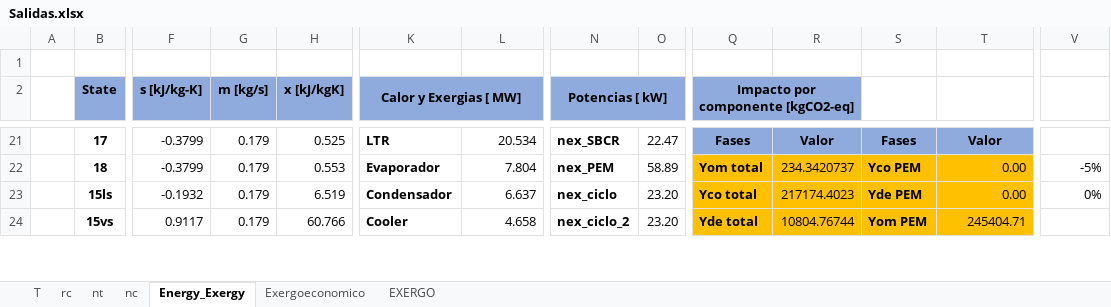
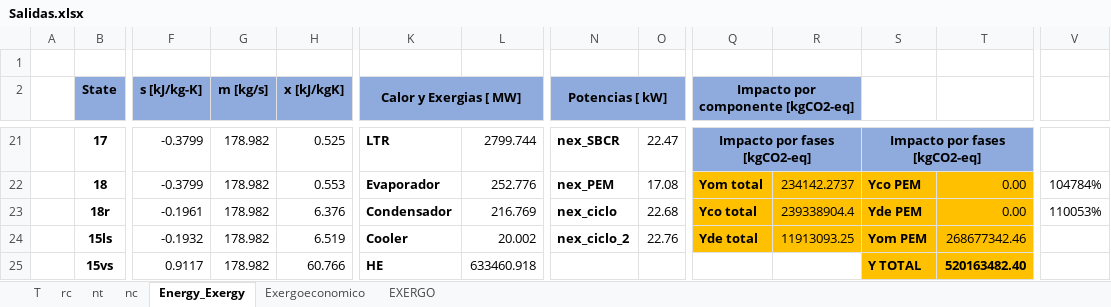
Before and after one commit to aciglesias-eng/tesis, an Excel workbook: Salidas.xlsx, sheet Energy_Exergy, drawn as a sheet; only a part is shown, gaps mark what is left out; values as stored, in another font and other column widths than the file's, no borders; charts and pictures not drawn; removed rows and columns are numbered as before the commit, all else as after; rows hold the shown columns only; the diff covers the shown part only; the diff names each change by its address in the sheet, - before the commit and + after, or states it on an @@ line.

```diff
--- a/Salidas.xlsx (sheet Energy_Exergy)
+++ b/Salidas.xlsx (sheet Energy_Exergy)
-G21:G22 (m [kg/s]): 0.179
+G21:G22 (m [kg/s]): 178.982
-L21: 20.534
+L21: 2799.744
-Q21: Fases
+Q21: Impacto por fases [kgCO2-eq]
+Q21:R21 merged
-R21: Valor
+R21: (empty)
-S21: Fases
+S21: Impacto por fases [kgCO2-eq]
+S21:T21 merged
-T21: Valor
+T21: (empty)
-L22: 7.804
+L22: 252.776
-O22: 58.89
+O22: 17.08
-R22: 234.3420737
+R22: 234142.2737
-V22: -5%
+V22: 104784%
+row 23:  | 18r | -0.1961 | 178.982 | 6.376 | Condensador | 216.769 | nex_ciclo | 22.68 | Yco total | 239338904.4 | Yde PEM | 0.00 | 110053%
-G24 (m [kg/s]): 0.179
+G24 (m [kg/s]): 178.982
-K24 (Calor y Exergias [ MW]): Condensador
+K24 (Calor y Exergias [ MW]): Cooler
-L24: 6.637
+L24: 20.002
-N24 (Potencias [ kW]): nex_ciclo
+N24 (Potencias [ kW]): nex_ciclo_2
-O24: 23.20
+O24: 22.76
-Q24: Yco total
+Q24: Yde total
-R24: 217174.4023
+R24: 11913093.25
-S24: Yde PEM
+S24: Yom PEM
-T24: 0.00
+T24: 268677342.46
-V24: 0%
+V24: (empty)
-row 24:  | 15vs | 0.9117 | 0.179 | 60.766 | Cooler | 4.658 | nex_ciclo_2 | 23.20 | Yde total | 10804.76744 | Yom PEM | 245404.71
+row 25:  | 15vs | 0.9117 | 178.982 | 60.766 | HE | 633460.918 |  |  |  |  | Y TOTAL | 520163482.40
```
Also changed, not shown: 9 added rows, 8 removed rows, 96 edited cells, cell formats and merged cells elsewhere in this sheet, sheet T, sheet Exergoeconomico, formulas that keep their value, 7 other files.
